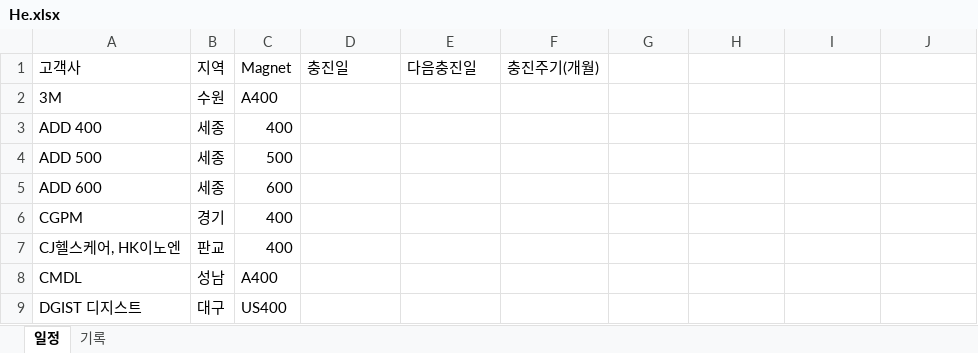
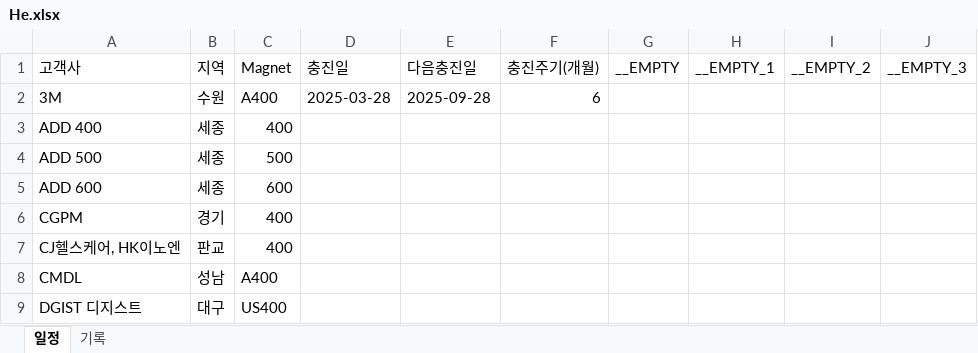
Before and after one commit to Hyunsu7917/BRKR-SERVER, an Excel workbook: assets/He.xlsx, sheet 일정, drawn as a sheet; only a part is shown; values as stored, in another font and other column widths than the file's, no cell formats; the diff names each change by its address in the sheet, - before the commit and + after, or states it on an @@ line.

```diff
--- a/assets/He.xlsx (sheet 일정)
+++ b/assets/He.xlsx (sheet 일정)
-G1: (empty)
+G1: __EMPTY
-H1: (empty)
+H1: __EMPTY_1
-I1: (empty)
+I1: __EMPTY_2
-J1: (empty)
+J1: __EMPTY_3
-D2 (충진일): (empty)
+D2 (충진일): 2025-03-28
-E2 (다음충진일): (empty)
+E2 (다음충진일): 2025-09-28
-F2 (충진주기(개월)): (empty)
+F2 (충진주기(개월)): 6
```
Also changed, not shown: sheet 기록, cell formats, 2 other files.
